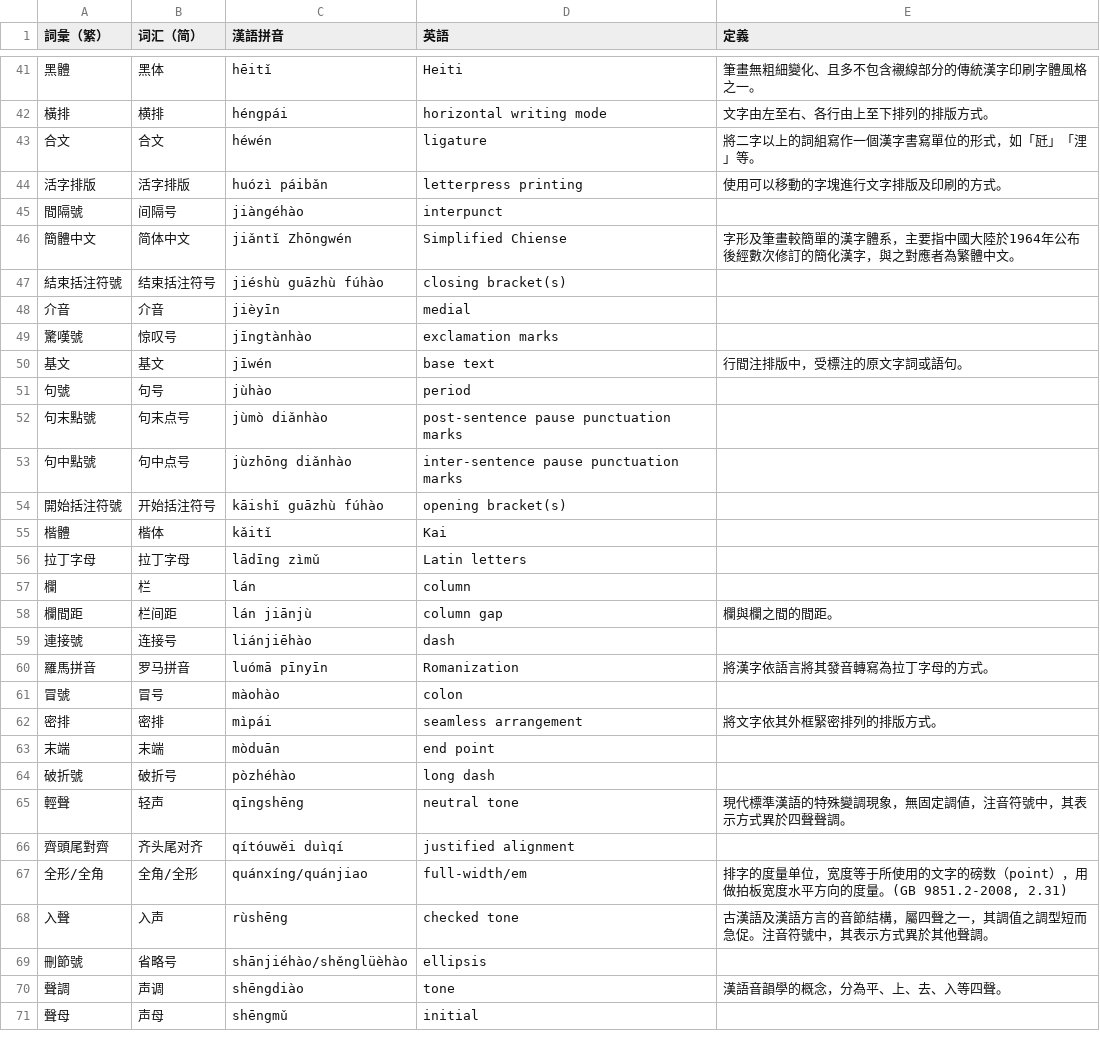
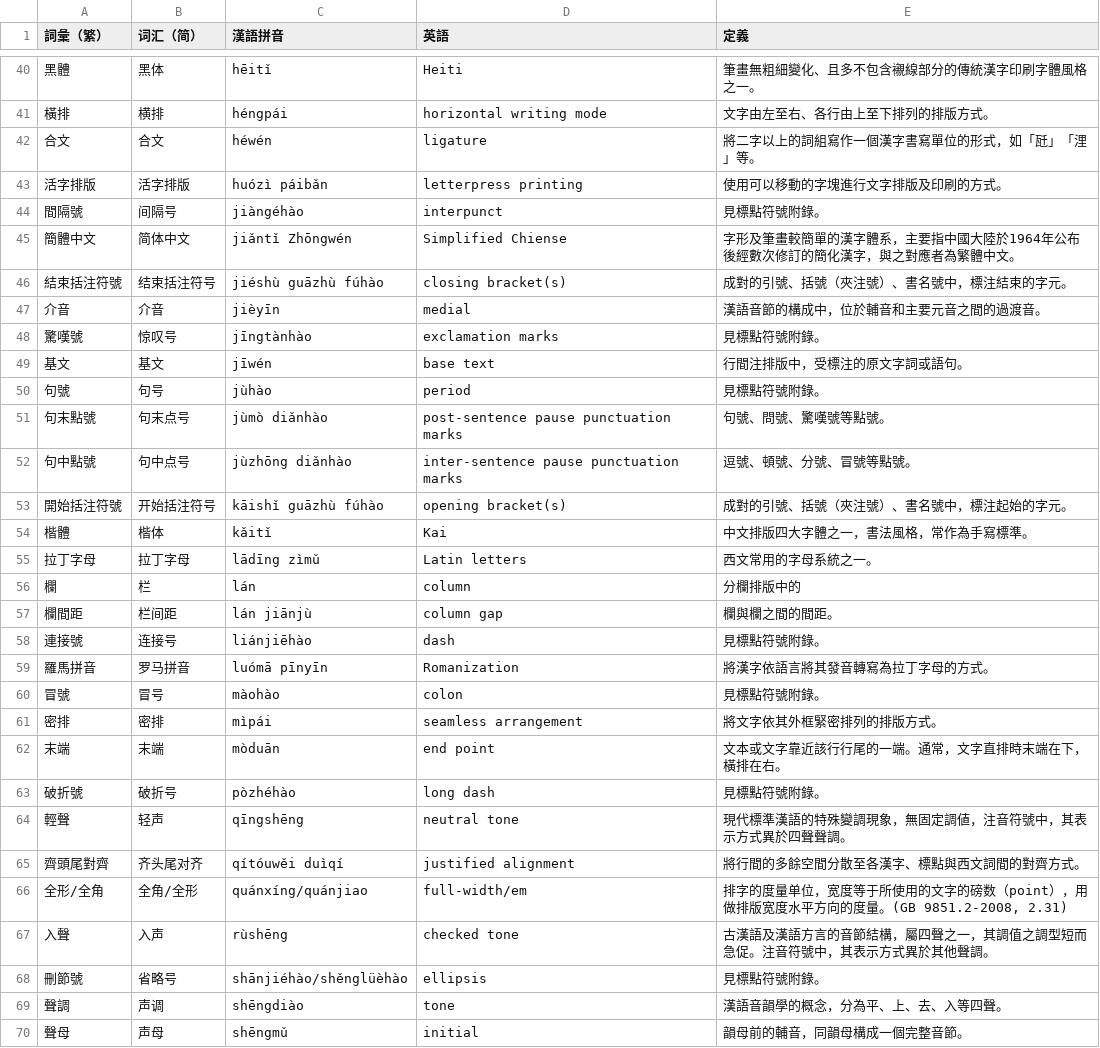
Before and after one commit to w3c/clreq, a CSV file: glossary-pinyin.csv, drawn as a sheet; only a part is shown, gaps mark what is left out; addresses are those after the commit; the diff covers the shown part only; the diff names each change by its address in the sheet, - before the commit and + after, or states it on an @@ line.

```diff
--- a/glossary-pinyin.csv
+++ b/glossary-pinyin.csv
-E44 (定義): (empty)
+E44 (定義): 見標點符號附錄。
-E46 (定義): (empty)
+E46 (定義): 成對的引號、括號（夾注號）、書名號中，標注結束的字元。
-E47 (定義): (empty)
+E47 (定義): 漢語音節的構成中，位於輔音和主要元音之間的過渡音。
-E48 (定義): (empty)
+E48 (定義): 見標點符號附錄。
-E50 (定義): (empty)
+E50 (定義): 見標點符號附錄。
-E51 (定義): (empty)
+E51 (定義): 句號、問號、驚嘆號等點號。
-E52 (定義): (empty)
+E52 (定義): 逗號、頓號、分號、冒號等點號。
-E53 (定義): (empty)
+E53 (定義): 成對的引號、括號（夾注號）、書名號中，標注起始的字元。
-E54 (定義): (empty)
+E54 (定義): 中文排版四大字體之一，書法風格，常作為手寫標準。
-E55 (定義): (empty)
+E55 (定義): 西文常用的字母系統之一。
-E56 (定義): (empty)
+E56 (定義): 分欄排版中的
-E58 (定義): (empty)
+E58 (定義): 見標點符號附錄。
-E60 (定義): (empty)
+E60 (定義): 見標點符號附錄。
-E62 (定義): (empty)
+E62 (定義): 文本或文字靠近該行行尾的一端。通常，文字直排時末端在下，橫排在右。
-E63 (定義): (empty)
+E63 (定義): 見標點符號附錄。
-E65 (定義): (empty)
+E65 (定義): 將行間的多餘空間分散至各漢字、標點與西文詞間的對齊方式。
-E66 (定義): …），用做拍板宽度水平…
+E66 (定義): …），用做排版宽度水平…
-E68 (定義): (empty)
+E68 (定義): 見標點符號附錄。
-E70 (定義): (empty)
+E70 (定義): 韻母前的輔音，同韻母構成一個完整音節。
```
Also changed, not shown: 2 added rows, 9 removed rows and 38 edited cells elsewhere in this file.
